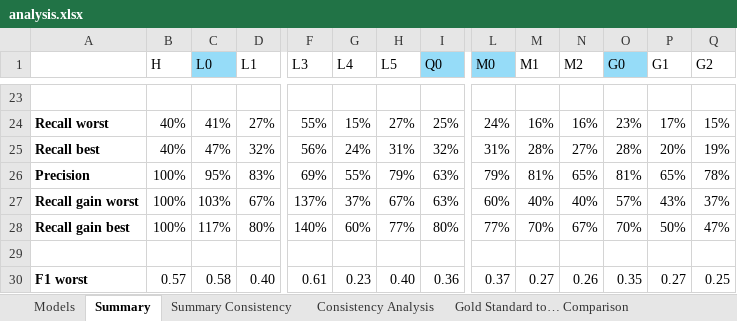
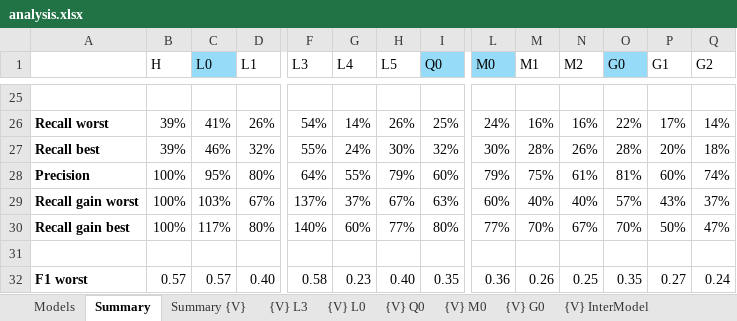
Before and after one commit to STRAST-UPM/ai_requirements_generation_rr, an Excel workbook: results/analysis/analysis.xlsx, sheet Summary, drawn as a sheet; only a part is shown, gaps mark what is left out; values as stored, in another font and other column widths than the file's, no borders; charts and pictures and conditional formats not drawn; addresses are those after the commit; the diff covers the shown part only; the diff names each change by its address in the sheet, - before the commit and + after, or states it on an @@ line.

Commit message:
Include analysis of repeated executions and inter-model jaccard

```diff
--- a/results/analysis/analysis.xlsx (sheet Summary)
+++ b/results/analysis/analysis.xlsx (sheet Summary)
+sheet tab: {V} InterModel
-B26:B27 (H): 40%
+B26:B27 (H): 39%
-D26 (L1): 27%
+D26 (L1): 26%
-F26 (L3): 55%
+F26 (L3): 54%
-G26 (L4): 15%
+G26 (L4): 14%
-H26 (L5): 27%
+H26 (L5): 26%
-O26 (G0): 23%
+O26 (G0): 22%
-Q26 (G2): 15%
+Q26 (G2): 14%
-C27 (L0): 47%
+C27 (L0): 46%
-F27 (L3): 56%
+F27 (L3): 55%
-H27 (L5): 31%
+H27 (L5): 30%
-L27 (M0): 31%
+L27 (M0): 30%
-N27 (M2): 27%
+N27 (M2): 26%
-Q27 (G2): 19%
+Q27 (G2): 18%
-D28 (L1): 83%
+D28 (L1): 80%
-F28 (L3): 69%
+F28 (L3): 64%
-I28 (Q0): 63%
+I28 (Q0): 60%
-M28 (M1): 81%
+M28 (M1): 75%
-N28 (M2): 65%
+N28 (M2): 61%
-P28 (G1): 65%
+P28 (G1): 60%
-Q28 (G2): 78%
+Q28 (G2): 74%
-C32 (L0): 0.58
+C32 (L0): 0.57
-F32 (L3): 0.61
+F32 (L3): 0.58
-I32 (Q0): 0.36
+I32 (Q0): 0.35
-L32 (M0): 0.37
+L32 (M0): 0.36
-M32 (M1): 0.27
+M32 (M1): 0.26
-N32 (M2): 0.26
+N32 (M2): 0.25
-Q32 (G2): 0.25
+Q32 (G2): 0.24
```
Also changed, not shown: 46 added rows, 11 removed rows and 119 edited cells elsewhere in this sheet, sheet {V} Q0, sheet {C} Q0_ii, sheet {V} M0, sheet {V} L3, sheet {V} L0, sheet {V} G0, 15 more sheets, other sheet tabs, formulas that keep their value, charts or pictures, 46 other files.
